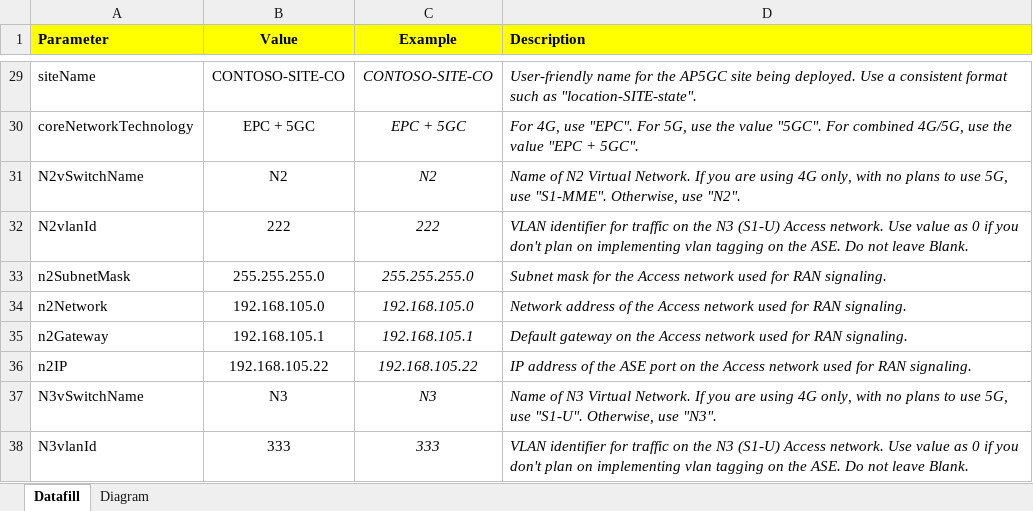
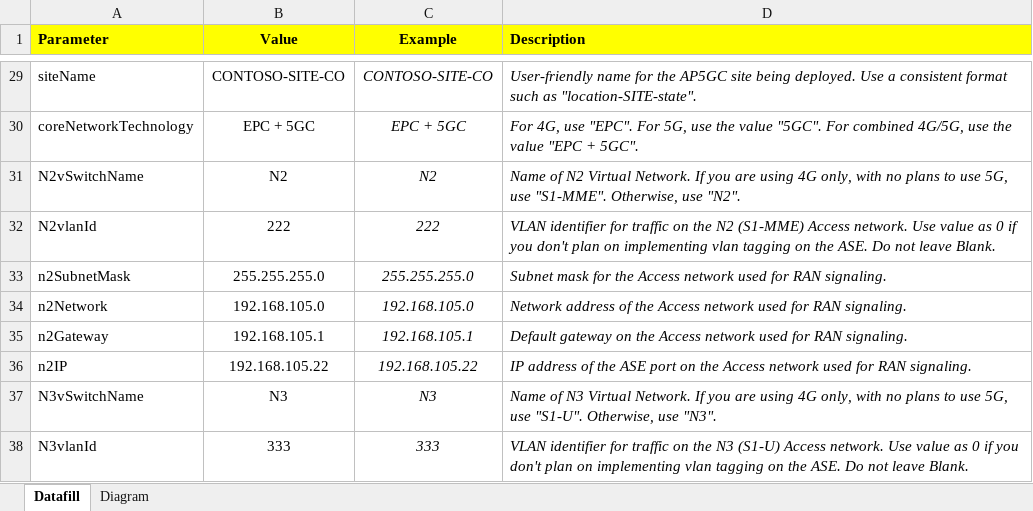
Before and after one commit to Azure/ASE_automation_for_AP5GC, an Excel workbook: parameters_file_single_ASE_AP5GC.xlsx, sheet Datafill, drawn as a sheet; only a part is shown, gaps mark what is left out; values as stored, in another font and other column widths than the file's, no borders; conditional formats and table styles not drawn; the diff names each change by its address in the sheet, - before the commit and + after, or states it on an @@ line.

Commit message:
minor interface name typo correction in comments section of parameters file

```diff
--- a/parameters_file_single_ASE_AP5GC.xlsx (sheet Datafill)
+++ b/parameters_file_single_ASE_AP5GC.xlsx (sheet Datafill)
-D32 (Description): …on the N3 (S1-U) Access network.…
+D32 (Description): …on the N2 (S1-MME) Access network.…
```
